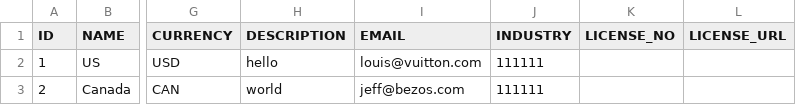
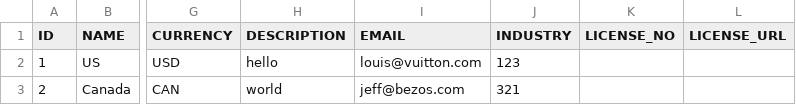
Before and after one commit to fivetran/dbt_tiktok_ads_source, a CSV file: integration_tests/data/tiktok_advertiser_data.csv, drawn as a sheet; only a part is shown, gaps mark what is left out; the diff names each change by its address in the sheet, - before the commit and + after, or states it on an @@ line.

Commit message:
try again

```diff
--- a/integration_tests/data/tiktok_advertiser_data.csv
+++ b/integration_tests/data/tiktok_advertiser_data.csv
-J2 (INDUSTRY): 111111
+J2 (INDUSTRY): 123
-J3 (INDUSTRY): 111111
+J3 (INDUSTRY): 321
```
